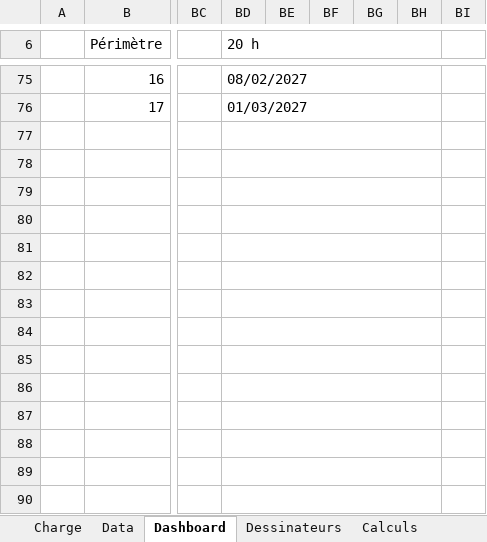
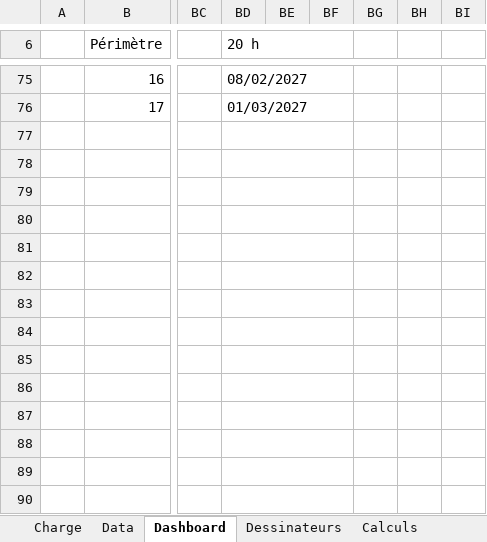
Before and after one commit to LoganB718/EXCEL-CHARGE-BE, an Excel workbook: Plan_de_charge_BE_Dashboard.xlsm, sheet Dashboard, drawn as a sheet; only a part is shown, gaps mark what is left out; values as stored, in another font and other column widths than the file's, no cell formats; charts and pictures and conditional formats not drawn; removed rows and columns are numbered as before the commit, all else as after; the diff covers the shown part only; the diff names each change by its address in the sheet, - before the commit and + after, or states it on an @@ line.

```diff
--- a/Plan_de_charge_BE_Dashboard.xlsm (sheet Dashboard)
+++ b/Plan_de_charge_BE_Dashboard.xlsm (sheet Dashboard)
-BD6:BH6 merged
+BD6:BF6 merged
-BD75:BH75 merged
+BD75:BF75 merged
-BD76:BH76 merged
+BD76:BF76 merged
-BD77:BH77 merged
+BD77:BF77 merged
-BD78:BH78 merged
+BD78:BF78 merged
-BD79:BH79 merged
+BD79:BF79 merged
-BD80:BH80 merged
+BD80:BF80 merged
-BD81:BH81 merged
+BD81:BF81 merged
-BD82:BH82 merged
+BD82:BF82 merged
-BD83:BH83 merged
+BD83:BF83 merged
-BD84:BH84 merged
+BD84:BF84 merged
-BD85:BH85 merged
+BD85:BF85 merged
-BD86:BH86 merged
+BD86:BF86 merged
-BD87:BH87 merged
+BD87:BF87 merged
-BD88:BH88 merged
+BD88:BF88 merged
-BD89:BH89 merged
+BD89:BF89 merged
-BD90:BH90 merged
+BD90:BF90 merged
```
Also changed, not shown: 1 added row, 1 removed row and merged cells elsewhere in this sheet, sheet Dessinateurs, sheet Calculs, cell formats, 6 other files.
